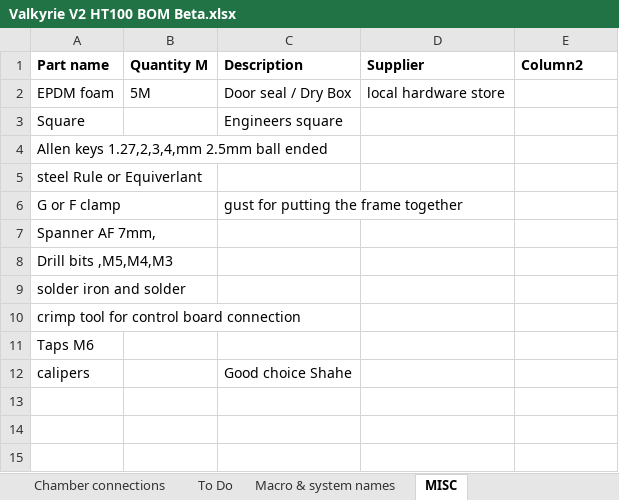
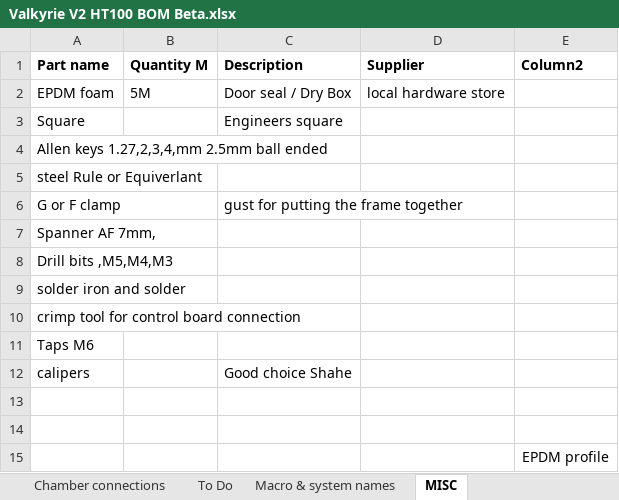
Before and after one commit to RoyBerntsenDesign/Project-Valkyrie, an Excel workbook: V2 BETA/BOM/Valkyrie V2 HT100 BOM Beta.xlsx, sheet MISC, drawn as a sheet; values as stored, in another font and other column widths than the file's, no borders; charts and pictures not drawn; the diff names each change by its address in the sheet, - before the commit and + after, or states it on an @@ line.

```diff
--- a/V2 BETA/BOM/Valkyrie V2 HT100 BOM Beta.xlsx (sheet MISC)
+++ b/V2 BETA/BOM/Valkyrie V2 HT100 BOM Beta.xlsx (sheet MISC)
+row 13: (empty)
+row 14: (empty)
+row 15:  |  |  |  | EPDM profile
```
Also changed, not shown: charts or pictures, 7 other files.
